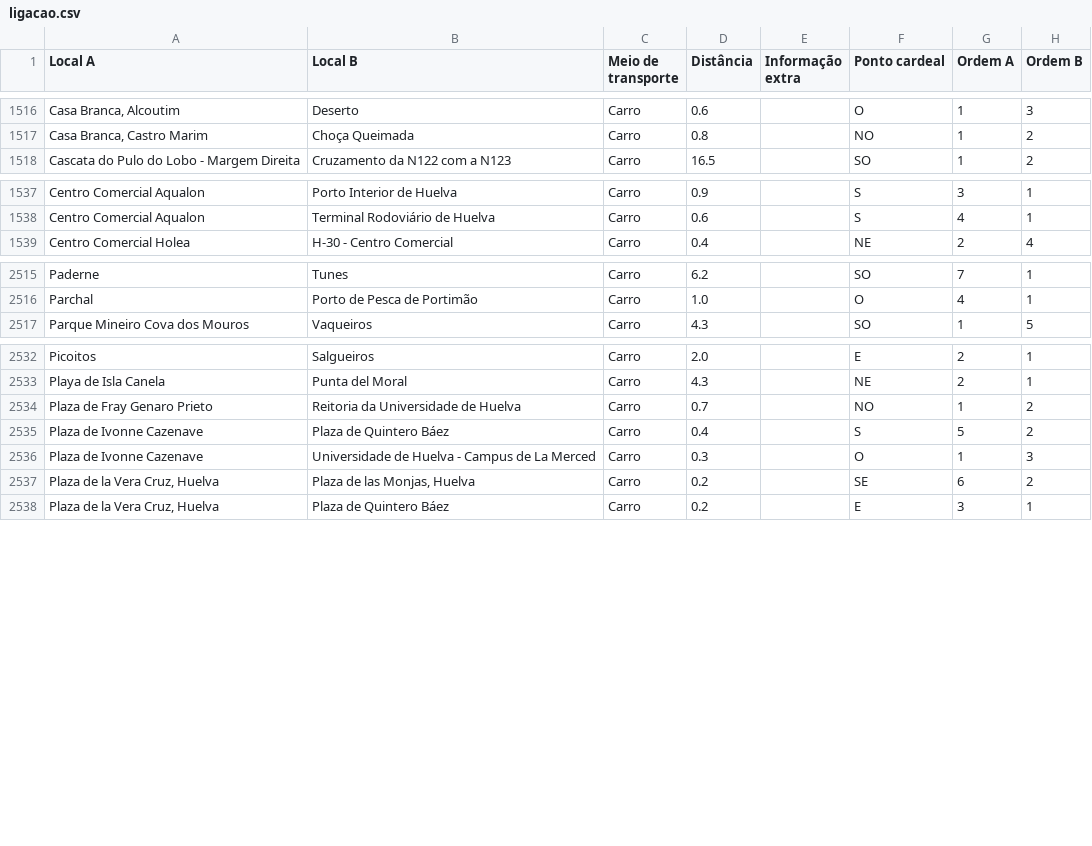
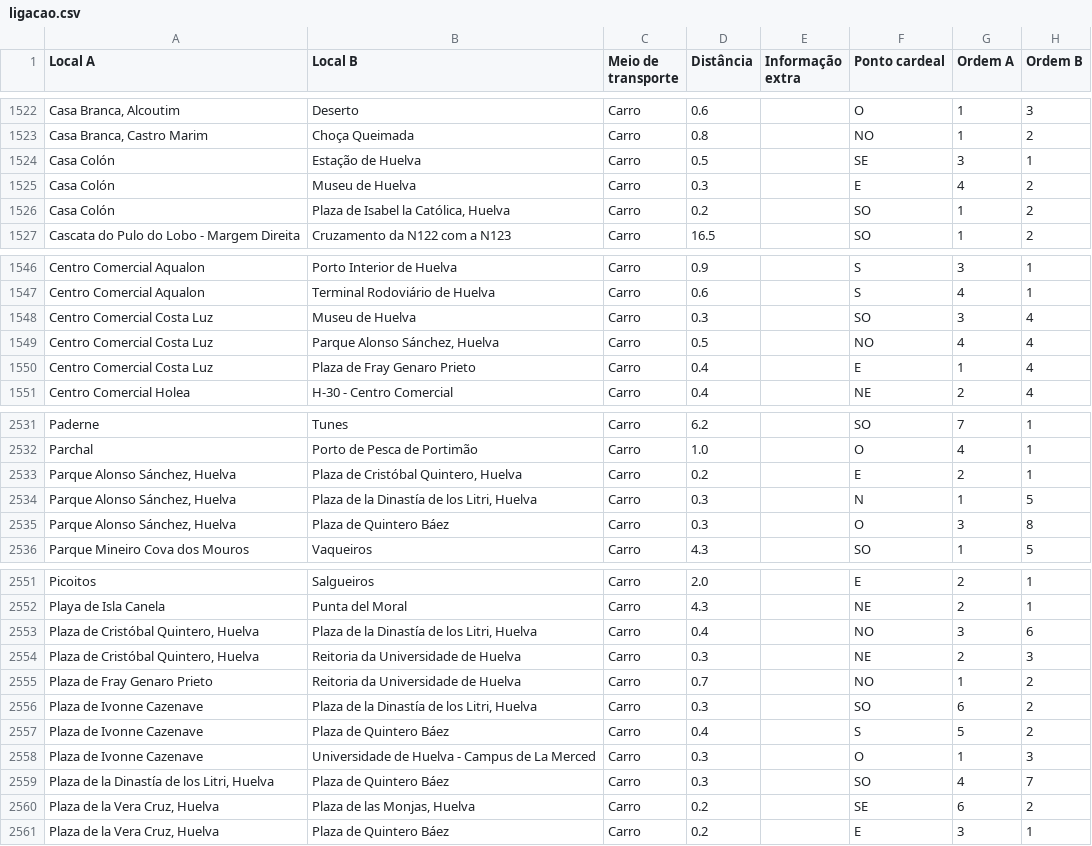
Before and after one commit to migueldgoncalves/Viajar, a CSV file: src/viajar/base_dados/ligacao.csv, drawn as a sheet; only a part is shown, gaps mark what is left out; the diff covers the shown part only; the diff names each change by its address in the sheet, - before the commit and + after, or states it on an @@ line.

Commit message:
Cobertura base no centro da cidade de Huelva

```diff
--- a/src/viajar/base_dados/ligacao.csv
+++ b/src/viajar/base_dados/ligacao.csv
+row 1524: Casa Colón | Estação de Huelva | Carro | 0.5 |  | SE | 3 | 1
+row 1525: Casa Colón | Museu de Huelva | Carro | 0.3 |  | E | 4 | 2
+row 1526: Casa Colón | Plaza de Isabel la Católica, Huelva | Carro | 0.2 |  | SO | 1 | 2
+row 1548: Centro Comercial Costa Luz | Museu de Huelva | Carro | 0.3 |  | SO | 3 | 4
+row 1549: Centro Comercial Costa Luz | Parque Alonso Sánchez, Huelva | Carro | 0.5 |  | NO | 4 | 4
+row 1550: Centro Comercial Costa Luz | Plaza de Fray Genaro Prieto | Carro | 0.4 |  | E | 1 | 4
+row 2533: Parque Alonso Sánchez, Huelva | Plaza de Cristóbal Quintero, Huelva | Carro | 0.2 |  | E | 2 | 1
+row 2534: Parque Alonso Sánchez, Huelva | Plaza de la Dinastía de los Litri, Huelva | Carro | 0.3 |  | N | 1 | 5
+row 2535: Parque Alonso Sánchez, Huelva | Plaza de Quintero Báez | Carro | 0.3 |  | O | 3 | 8
+row 2553: Plaza de Cristóbal Quintero, Huelva | Plaza de la Dinastía de los Litri, Huelva | Carro | 0.4 |  | NO | 3 | 6
+row 2554: Plaza de Cristóbal Quintero, Huelva | Reitoria da Universidade de Huelva | Carro | 0.3 |  | NE | 2 | 3
+row 2556: Plaza de Ivonne Cazenave | Plaza de la Dinastía de los Litri, Huelva | Carro | 0.3 |  | SO | 6 | 2
+row 2559: Plaza de la Dinastía de los Litri, Huelva | Plaza de Quintero Báez | Carro | 0.3 |  | SO | 4 | 7
```
Also changed, not shown: 10 added rows elsewhere in this file, src/viajar/base_dados/local.csv, src/viajar/base_dados/local_espanha.csv.
